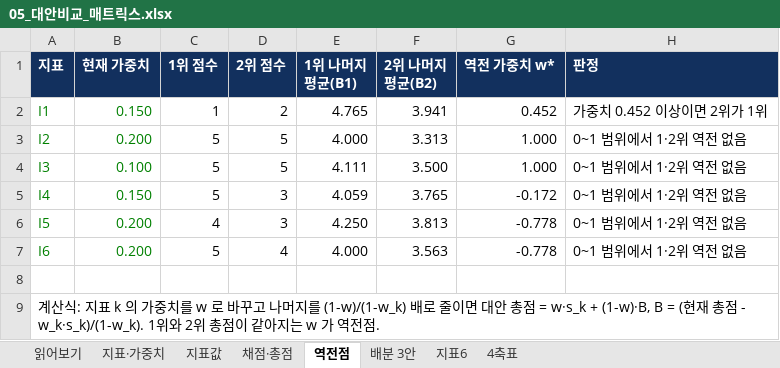
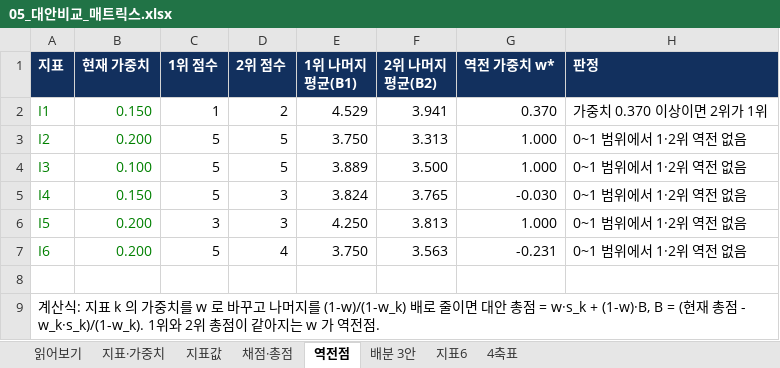
Before and after one commit to choemyeongwon1-ui/kaya, an Excel workbook: 6주차_과제_최명원/05_대안비교_매트릭스.xlsx, sheet 역전점, drawn as a sheet; values as stored, in another font and other column widths than the file's, no borders; the diff names each change by its address in the sheet, - before the commit and + after, or states it on an @@ line.

```diff
--- a/6주차_과제_최명원/05_대안비교_매트릭스.xlsx (sheet 역전점)
+++ b/6주차_과제_최명원/05_대안비교_매트릭스.xlsx (sheet 역전점)
-E2 (1위 나머지 평균(B1)): 4.765
+E2 (1위 나머지 평균(B1)): 4.529
-G2 (역전 가중치 w*): 0.452
+G2 (역전 가중치 w*): 0.370
-H2 (판정): 가중치 0.452 이상이면 2위가 1위
+H2 (판정): 가중치 0.370 이상이면 2위가 1위
-E3 (1위 나머지 평균(B1)): 4.000
+E3 (1위 나머지 평균(B1)): 3.750
-E4 (1위 나머지 평균(B1)): 4.111
+E4 (1위 나머지 평균(B1)): 3.889
-E5 (1위 나머지 평균(B1)): 4.059
+E5 (1위 나머지 평균(B1)): 3.824
-G5 (역전 가중치 w*): -0.172
+G5 (역전 가중치 w*): -0.030
-C6 (1위 점수): 4
+C6 (1위 점수): 3
-G6 (역전 가중치 w*): -0.778
+G6 (역전 가중치 w*): 1.000
-E7 (1위 나머지 평균(B1)): 4.000
+E7 (1위 나머지 평균(B1)): 3.750
-G7 (역전 가중치 w*): -0.778
+G7 (역전 가중치 w*): -0.231
```
Also changed, not shown: sheet 지표6, sheet 배분 3안, sheet 지표값, sheet 4축표, sheet 채점·총점, 11 other files.
